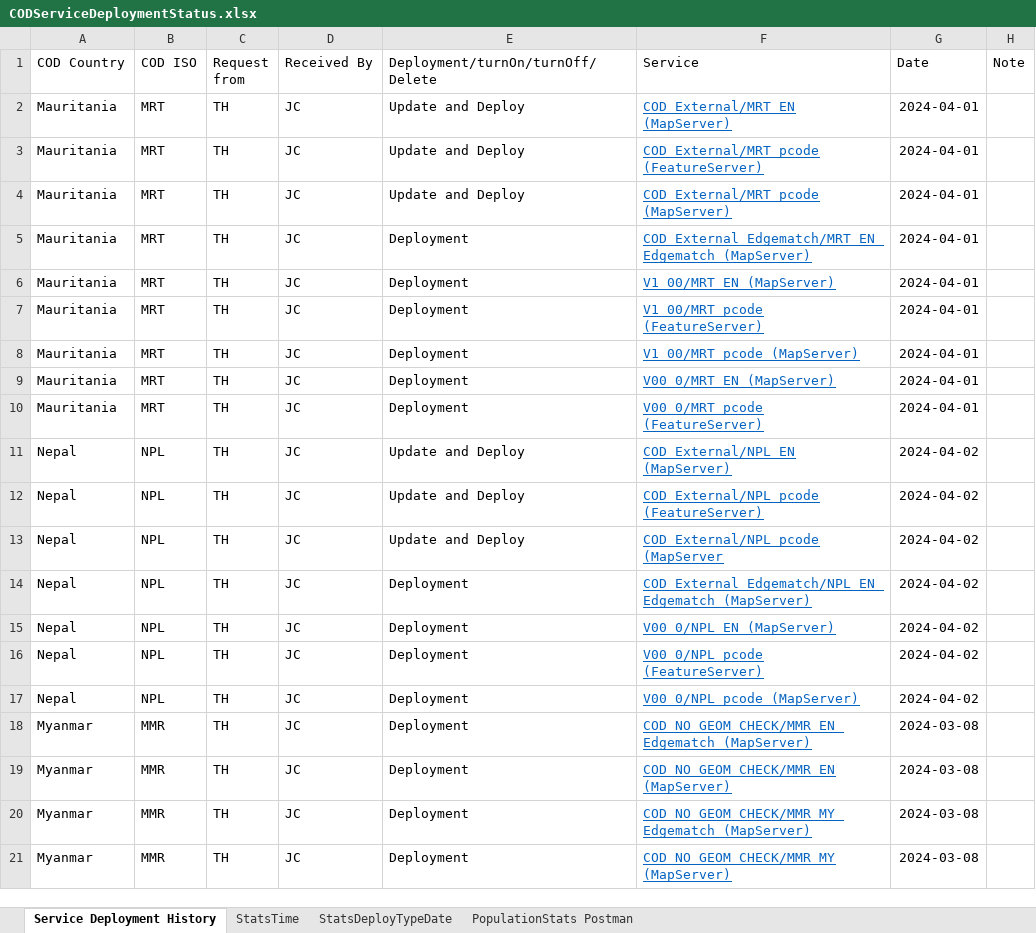
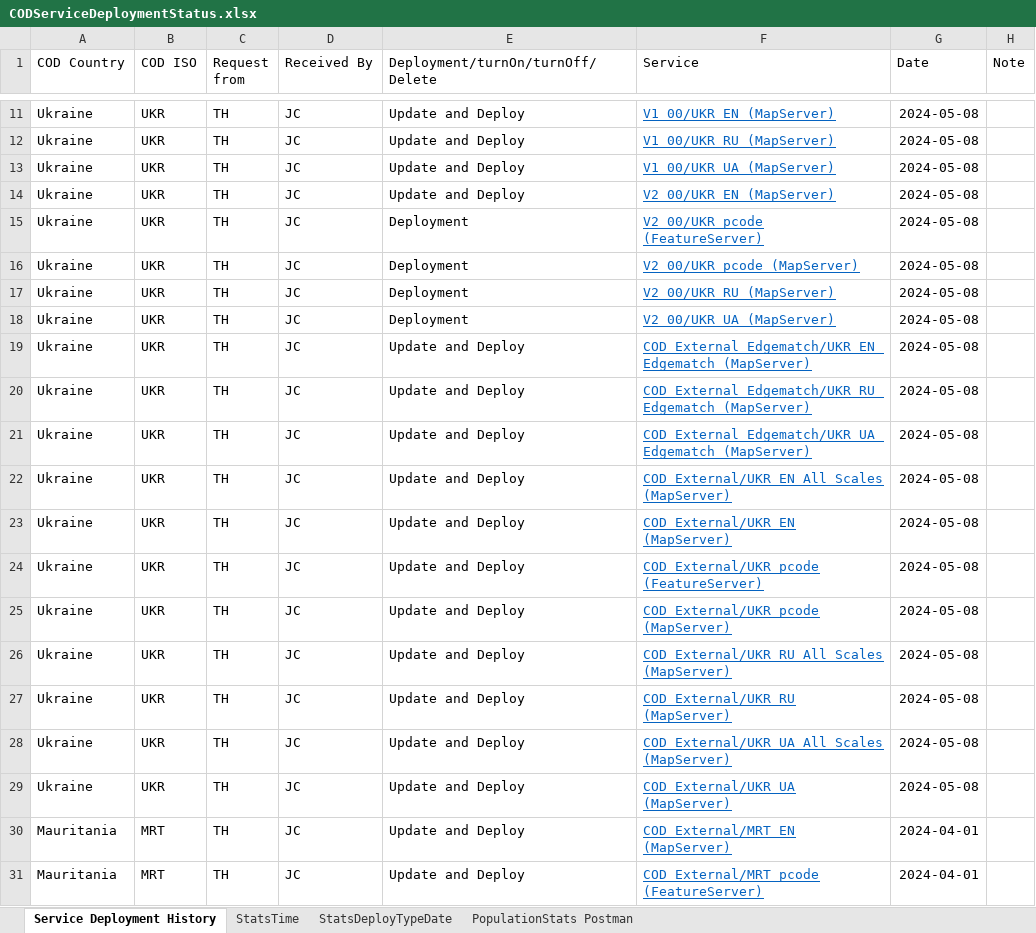
Before and after one commit to UGA-ITOSHumanitarianGIS/mapservicedoc, an Excel workbook: Data/CODServiceDeploymentStatus.xlsx, sheet Service Deployment History, drawn as a sheet; only a part is shown, gaps mark what is left out; the shorter side is filled out with more unchanged rows; values as stored, in another font and other column widths than the file's, no borders; conditional formats and table styles not drawn; the diff covers the shown part only; the diff names each change by its address in the sheet, - before the commit and + after, or states it on an @@ line.

```diff
--- a/Data/CODServiceDeploymentStatus.xlsx (sheet Service Deployment History)
+++ b/Data/CODServiceDeploymentStatus.xlsx (sheet Service Deployment History)
+row 11: Ukraine | UKR | TH | JC | Update and Deploy | V1_00/UKR_EN (MapServer) | 2024-05-08
+row 12: Ukraine | UKR | TH | JC | Update and Deploy | V1_00/UKR_RU (MapServer) | 2024-05-08
+row 13: Ukraine | UKR | TH | JC | Update and Deploy | V1_00/UKR_UA (MapServer) | 2024-05-08
+row 14: Ukraine | UKR | TH | JC | Update and Deploy | V2_00/UKR_EN (MapServer) | 2024-05-08
+row 15: Ukraine | UKR | TH | JC | Deployment | V2_00/UKR_pcode (FeatureServer) | 2024-05-08
+row 16: Ukraine | UKR | TH | JC | Deployment | V2_00/UKR_pcode (MapServer) | 2024-05-08
+row 17: Ukraine | UKR | TH | JC | Deployment | V2_00/UKR_RU (MapServer) | 2024-05-08
+row 18: Ukraine | UKR | TH | JC | Deployment | V2_00/UKR_UA (MapServer) | 2024-05-08
+row 19: Ukraine | UKR | TH | JC | Update and Deploy | COD_External_Edgematch/UKR_EN_Edgematch (MapServer) | 2024-05-08
+row 20: Ukraine | UKR | TH | JC | Update and Deploy | COD_External_Edgematch/UKR_RU_Edgematch (MapServer) | 2024-05-08
+row 21: Ukraine | UKR | TH | JC | Update and Deploy | COD_External_Edgematch/UKR_UA_Edgematch (MapServer) | 2024-05-08
+row 22: Ukraine | UKR | TH | JC | Update and Deploy | COD_External/UKR_EN_All_Scales (MapServer) | 2024-05-08
+row 23: Ukraine | UKR | TH | JC | Update and Deploy | COD_External/UKR_EN (MapServer) | 2024-05-08
+row 24: Ukraine | UKR | TH | JC | Update and Deploy | COD_External/UKR_pcode (FeatureServer) | 2024-05-08
+row 25: Ukraine | UKR | TH | JC | Update and Deploy | COD_External/UKR_pcode (MapServer) | 2024-05-08
+row 26: Ukraine | UKR | TH | JC | Update and Deploy | COD_External/UKR_RU_All_Scales (MapServer) | 2024-05-08
+row 27: Ukraine | UKR | TH | JC | Update and Deploy | COD_External/UKR_RU (MapServer) | 2024-05-08
+row 28: Ukraine | UKR | TH | JC | Update and Deploy | COD_External/UKR_UA_All_Scales (MapServer) | 2024-05-08
+row 29: Ukraine | UKR | TH | JC | Update and Deploy | COD_External/UKR_UA (MapServer) | 2024-05-08
```
Also changed, not shown: 9 added rows elsewhere in this sheet.
